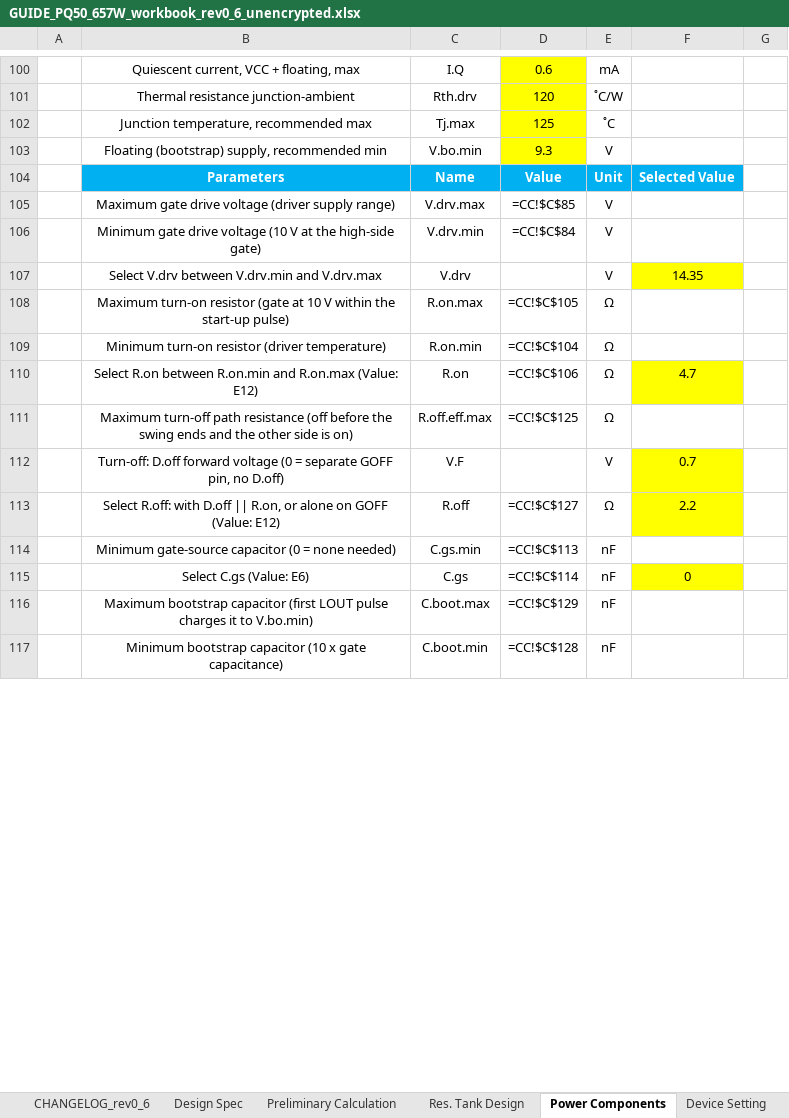
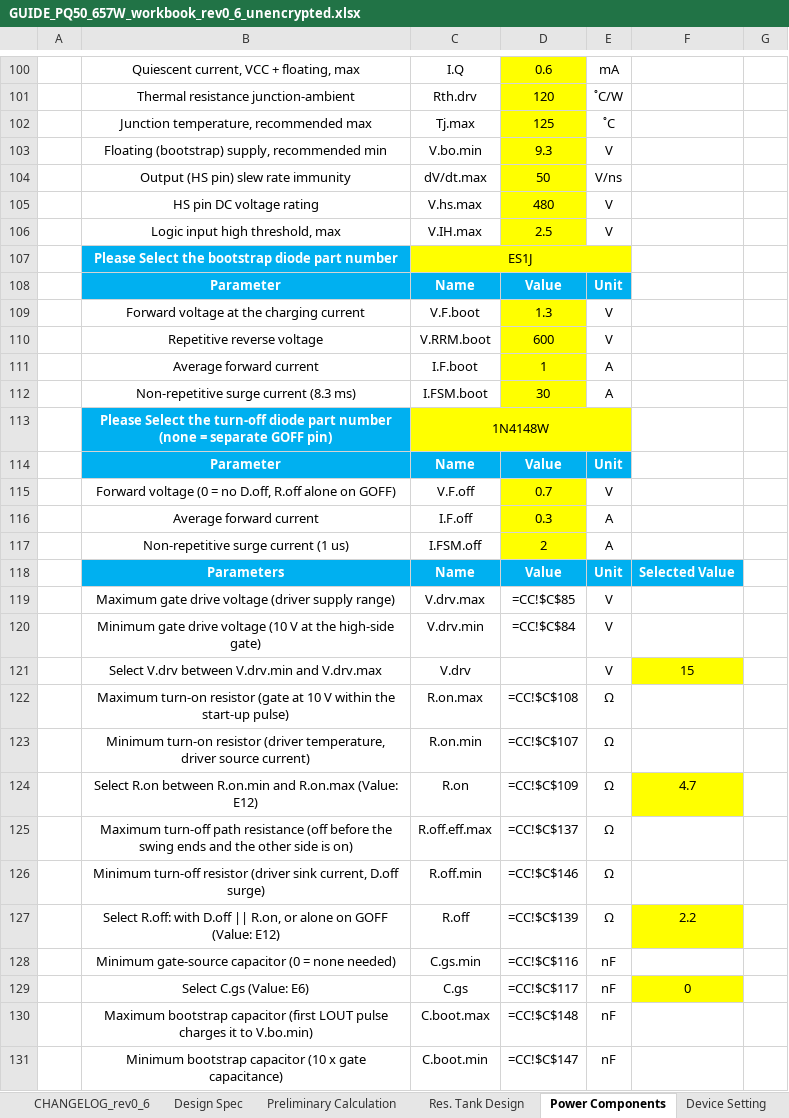
Before and after one commit to yohan924-ops/L6790A-Single-Stage-PFC-LLC-Converter, an Excel workbook: Calculation Excel Sheet/GUIDE_PQ50_657W_workbook_rev0_6_unencrypted.xlsx, sheet Power Components, drawn as a sheet; only a part is shown, gaps mark what is left out; values as stored, in another font and other column widths than the file's, no borders; formulas without a stored value are shown as written; charts and pictures not drawn; removed rows and columns are numbered as before the commit, all else as after; the diff covers the shown part only; the diff names each change by its address in the sheet, - before the commit and + after, or states it on an @@ line.

```diff
--- a/Calculation Excel Sheet/GUIDE_PQ50_657W_workbook_rev0_6_unencrypted.xlsx (sheet Power Components)
+++ b/Calculation Excel Sheet/GUIDE_PQ50_657W_workbook_rev0_6_unencrypted.xlsx (sheet Power Components)
+row 104:  | Output (HS pin) slew rate immunity | dV/dt.max | 50 | V/ns
+row 105:  | HS pin DC voltage rating | V.hs.max | 480 | V
+row 106:  | Logic input high threshold, max | V.IH.max | 2.5 | V
+row 107:  | Please Select the bootstrap diode part number | ES1J
+row 108:  | Parameter | Name | Value | Unit
+row 109:  | Forward voltage at the charging current | V.F.boot | 1.3 | V
+row 110:  | Repetitive reverse voltage | V.RRM.boot | 600 | V
+row 111:  | Average forward current | I.F.boot | 1 | A
+row 112:  | Non-repetitive surge current (8.3 ms) | I.FSM.boot | 30 | A
+row 113:  | Please Select the turn-off diode part number (none = separate GOFF pin) | 1N4148W
+row 114:  | Parameter | Name | Value | Unit
+row 115:  | Forward voltage (0 = no D.off, R.off alone on GOFF) | V.F.off | 0.7 | V
+row 116:  | Average forward current | I.F.off | 0.3 | A
+row 117:  | Non-repetitive surge current (1 us) | I.FSM.off | 2 | A
-F121: 14.35
+F121: 15
-D122: =CC!$C$105
+D122: =CC!$C$108
-B123: …resistor (driver temperature)
+B123: …resistor (driver temperature, driver source current)
-D123: =CC!$C$104
+D123: =CC!$C$107
-D124: =CC!$C$106
+D124: =CC!$C$109
-D125: =CC!$C$125
+D125: =CC!$C$137
-row 112:  | Turn-off: D.off forward voltage (0 = separate GOFF pin, no D.off) | V.F |  | V | 0.7
+row 126:  | Minimum turn-off resistor (driver sink current, D.off surge) | R.off.min | =CC!$C$146 | Ω
-D127: =CC!$C$127
+D127: =CC!$C$139
-D128: =CC!$C$113
+D128: =CC!$C$116
-D129: =CC!$C$114
+D129: =CC!$C$117
-D130: =CC!$C$129
+D130: =CC!$C$148
-D131: =CC!$C$128
+D131: =CC!$C$147
```
Also changed, not shown: 27 added rows, 1 removed row and 25 edited cells elsewhere in this sheet, sheet CC, sheet CHANGELOG_rev0_6, formulas that keep their value, charts or pictures, Calculation Excel Sheet/variants/3CORE_670W_workbook_unencrypted.xlsx, Calculation Excel Sheet/variants/BENCH_200W_LGE_workbook_unencrypted.xlsx, 11 other files.
